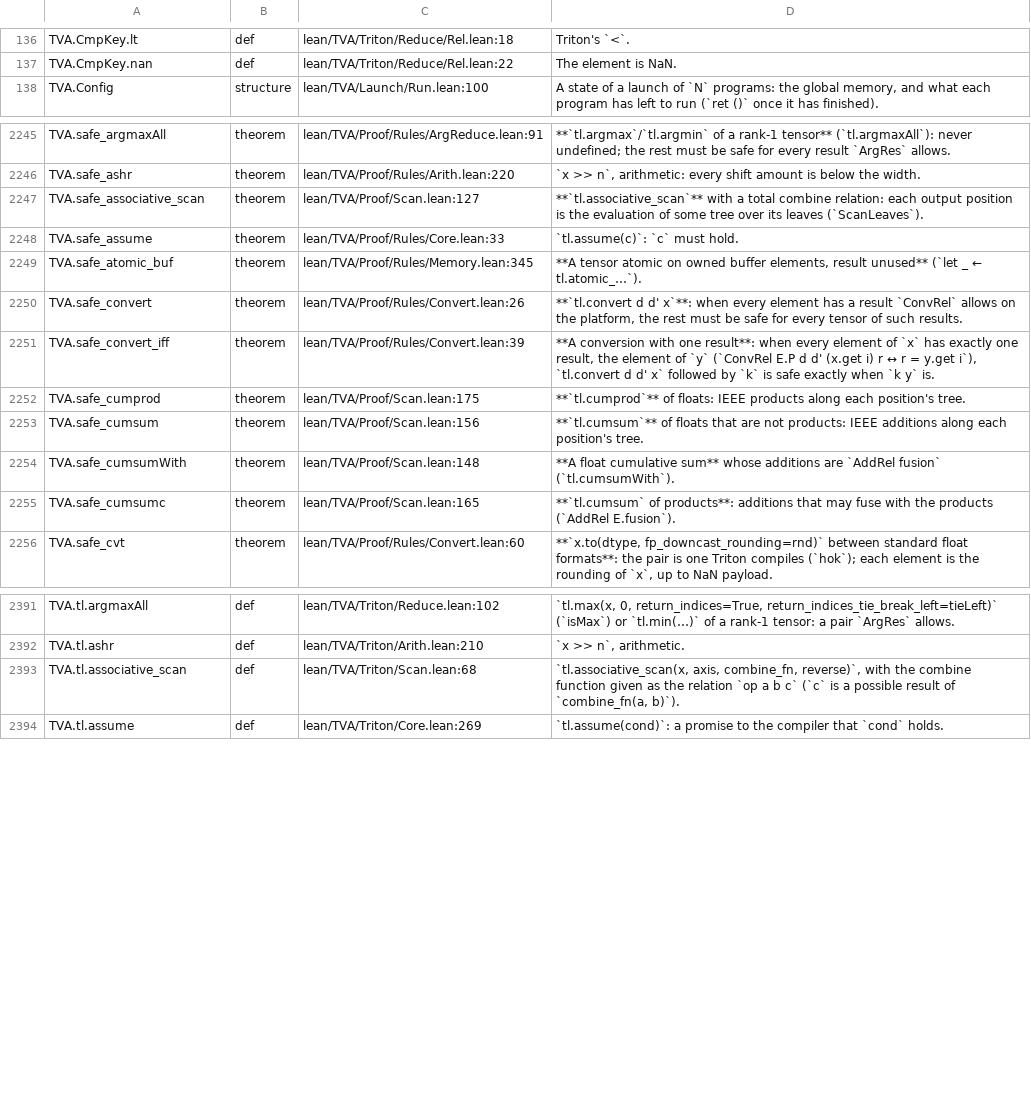
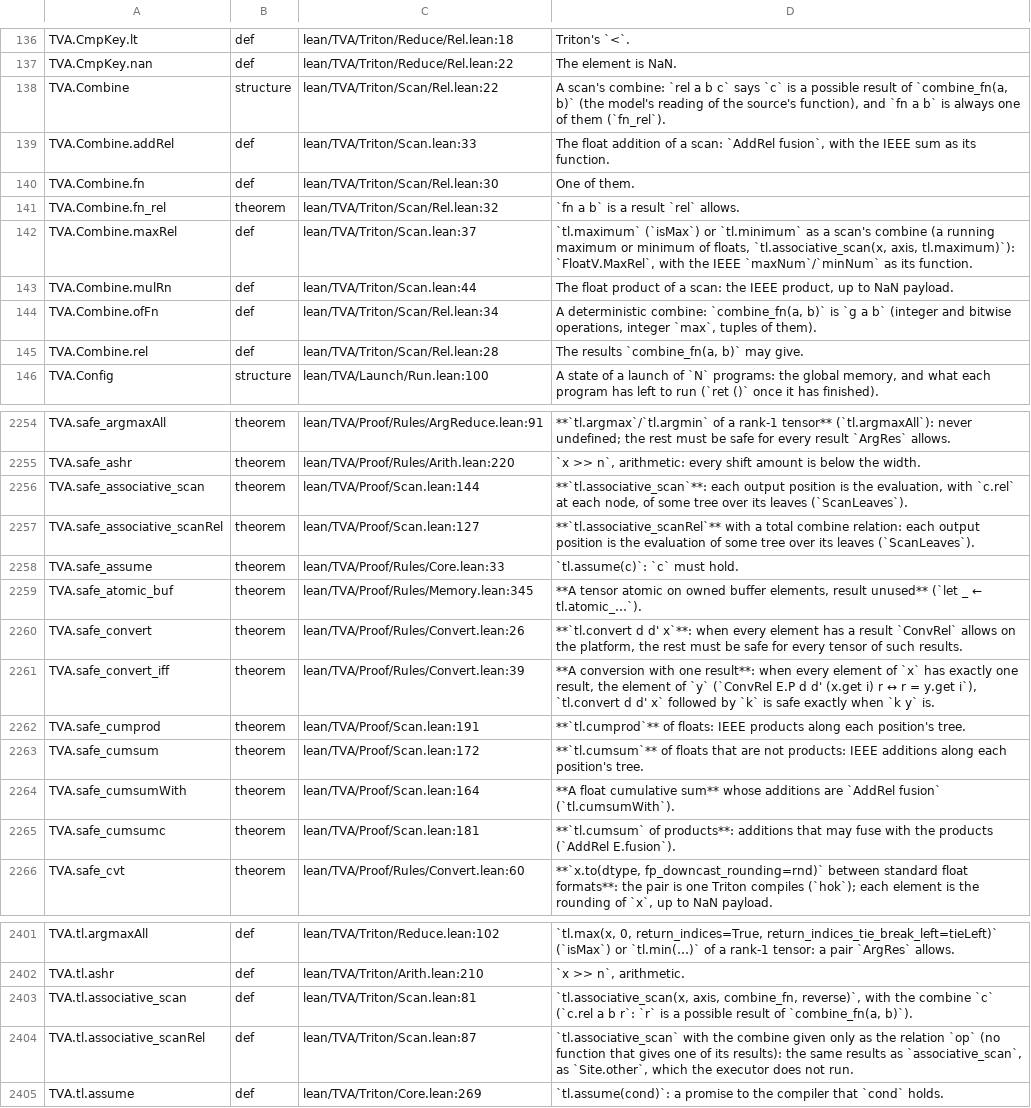
Before and after one commit to Infini-AI-Lab/TVA, a TSV file: docs/index/NAMES.tsv, drawn as a sheet; only a part is shown, gaps mark what is left out; the diff covers the shown part only.

```diff
--- a/docs/index/NAMES.tsv
+++ b/docs/index/NAMES.tsv
@@ -137,2 +137,10 @@ TVA.CmpKey.lt	def	lean/TVA/Triton/Reduce/Rel.lean:18	Triton's `<`.
 TVA.CmpKey.nan	def	lean/TVA/Triton/Reduce/Rel.lean:22	The element is NaN.
+TVA.Combine	structure	lean/TVA/Triton/Scan/Rel.lean:22	A scan's combine: `rel a b c` says `c` is a possible result of `combine_fn(a, b)` (the model's reading of the source's function), and `fn a b` is always one of them (`fn_rel`).
+TVA.Combine.addRel	def	lean/TVA/Triton/Scan.lean:33	The float addition of a scan: `AddRel fusion`, with the IEEE sum as its function.
+TVA.Combine.fn	def	lean/TVA/Triton/Scan/Rel.lean:30	One of them.
+TVA.Combine.fn_rel	theorem	lean/TVA/Triton/Scan/Rel.lean:32	`fn a b` is a result `rel` allows.
+TVA.Combine.maxRel	def	lean/TVA/Triton/Scan.lean:37	`tl.maximum` (`isMax`) or `tl.minimum` as a scan's combine (a running maximum or minimum of floats, `tl.associative_scan(x, axis, tl.maximum)`): `FloatV.MaxRel`, with the IEEE `maxNum`/`minNum` as its function.
+TVA.Combine.mulRn	def	lean/TVA/Triton/Scan.lean:44	The float product of a scan: the IEEE product, up to NaN payload.
+TVA.Combine.ofFn	def	lean/TVA/Triton/Scan/Rel.lean:34	A deterministic combine: `combine_fn(a, b)` is `g a b` (integer and bitwise operations, integer `max`, tuples of them).
+TVA.Combine.rel	def	lean/TVA/Triton/Scan/Rel.lean:28	The results `combine_fn(a, b)` may give.
 TVA.Config	structure	lean/TVA/Launch/Run.lean:100	A state of a launch of `N` programs: the global memory, and what each program has left to run (`ret ()` once it has finished).
@@ -2246,3 +2255,4 @@ TVA.safe_argmaxAll	theorem	lean/TVA/Proof/Rules/ArgReduce.lean:91	**`tl.argmax`/
 TVA.safe_ashr	theorem	lean/TVA/Proof/Rules/Arith.lean:220	`x >> n`, arithmetic: every shift amount is below the width.
-TVA.safe_associative_scan	theorem	lean/TVA/Proof/Scan.lean:127	**`tl.associative_scan`** with a total combine relation: each output position is the evaluation of some tree over its leaves (`ScanLeaves`).
+TVA.safe_associative_scan	theorem	lean/TVA/Proof/Scan.lean:144	**`tl.associative_scan`**: each output position is the evaluation, with `c.rel` at each node, of some tree over its leaves (`ScanLeaves`).
+TVA.safe_associative_scanRel	theorem	lean/TVA/Proof/Scan.lean:127	**`tl.associative_scanRel`** with a total combine relation: each output position is the evaluation of some tree over its leaves (`ScanLeaves`).
 TVA.safe_assume	theorem	lean/TVA/Proof/Rules/Core.lean:33	`tl.assume(c)`: `c` must hold.
@@ -2251,6 +2261,6 @@ TVA.safe_convert	theorem	lean/TVA/Proof/Rules/Convert.lean:26	**`tl.convert d d'
 TVA.safe_convert_iff	theorem	lean/TVA/Proof/Rules/Convert.lean:39	**A conversion with one result**: when every element of `x` has exactly one result, the element of `y` (`ConvRel E.P d d' (x.get i) r ↔ r = y.get i`), `tl.convert d d' x` followed by `k` is safe exactly when `k y` is.
-TVA.safe_cumprod	theorem	lean/TVA/Proof/Scan.lean:175	**`tl.cumprod`** of floats: IEEE products along each position's tree.
-TVA.safe_cumsum	theorem	lean/TVA/Proof/Scan.lean:156	**`tl.cumsum`** of floats that are not products: IEEE additions along each position's tree.
-TVA.safe_cumsumWith	theorem	lean/TVA/Proof/Scan.lean:148	**A float cumulative sum** whose additions are `AddRel fusion` (`tl.cumsumWith`).
-TVA.safe_cumsumc	theorem	lean/TVA/Proof/Scan.lean:165	**`tl.cumsum` of products**: additions that may fuse with the products (`AddRel E.fusion`).
+TVA.safe_cumprod	theorem	lean/TVA/Proof/Scan.lean:191	**`tl.cumprod`** of floats: IEEE products along each position's tree.
+TVA.safe_cumsum	theorem	lean/TVA/Proof/Scan.lean:172	**`tl.cumsum`** of floats that are not products: IEEE additions along each position's tree.
+TVA.safe_cumsumWith	theorem	lean/TVA/Proof/Scan.lean:164	**A float cumulative sum** whose additions are `AddRel fusion` (`tl.cumsumWith`).
+TVA.safe_cumsumc	theorem	lean/TVA/Proof/Scan.lean:181	**`tl.cumsum` of products**: additions that may fuse with the products (`AddRel E.fusion`).
 TVA.safe_cvt	theorem	lean/TVA/Proof/Rules/Convert.lean:60	**`x.to(dtype, fp_downcast_rounding=rnd)` between standard float formats**: the pair is one Triton compiles (`hok`); each element is the rounding of `x`, up to NaN payload.
@@ -2392,3 +2402,4 @@ TVA.tl.argmaxAll	def	lean/TVA/Triton/Reduce.lean:102	`tl.max(x, 0, return_indice
 TVA.tl.ashr	def	lean/TVA/Triton/Arith.lean:210	`x >> n`, arithmetic.
-TVA.tl.associative_scan	def	lean/TVA/Triton/Scan.lean:68	`tl.associative_scan(x, axis, combine_fn, reverse)`, with the combine function given as the relation `op a b c` (`c` is a possible result of `combine_fn(a, b)`).
+TVA.tl.associative_scan	def	lean/TVA/Triton/Scan.lean:81	`tl.associative_scan(x, axis, combine_fn, reverse)`, with the combine `c` (`c.rel a b r`: `r` is a possible result of `combine_fn(a, b)`).
+TVA.tl.associative_scanRel	def	lean/TVA/Triton/Scan.lean:87	`tl.associative_scan` with the combine given only as the relation `op` (no function that gives one of its results): the same results as `associative_scan`, as `Site.other`, which the executor does not run.
 TVA.tl.assume	def	lean/TVA/Triton/Core.lean:269	`tl.assume(cond)`: a promise to the compiler that `cond` holds.
```
Also changed, not shown: 1 added row and 76 edited cells elsewhere in this file, 19 other files.
